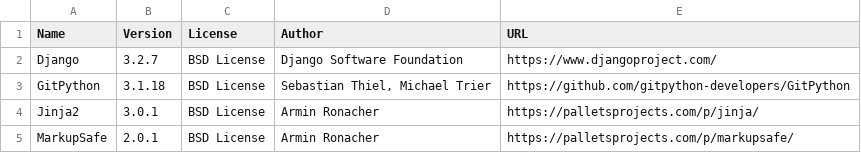
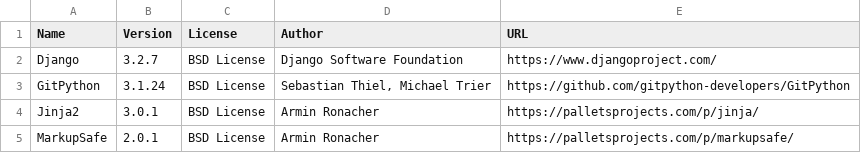
Before and after one commit to djbrown/hbscorez, a CSV file: ATTRIBUTIONS.csv, drawn as a sheet; only a part is shown; the diff covers the shown part only.

```diff
--- a/ATTRIBUTIONS.csv
+++ b/ATTRIBUTIONS.csv
@@ -2,3 +2,3 @@
 "Django","3.2.7","BSD License","Django Software Foundation","https://www.djangoproject.com/"
-"GitPython","3.1.18","BSD License","Sebastian Thiel, Michael Trier","https://github.com/gitpython-developers/GitPython"
+"GitPython","3.1.24","BSD License","Sebastian Thiel, Michael Trier","https://github.com/gitpython-developers/GitPython"
 "Jinja2","3.0.1","BSD License","Armin Ronacher","https://palletsprojects.com/p/jinja/"
```
Also changed, not shown: 19 edited cells elsewhere in this file, 1 other file.
